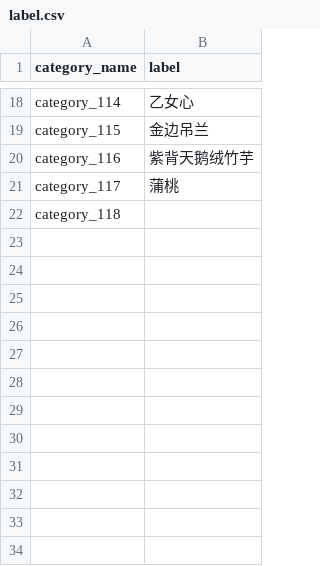
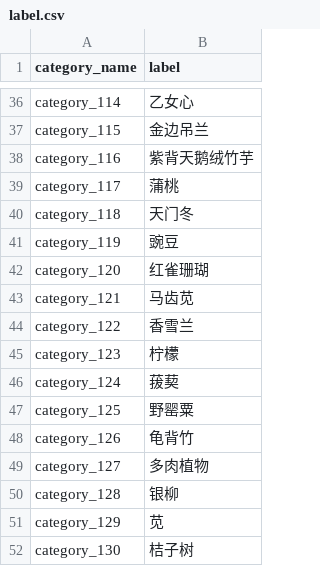
Before and after one commit to lucasxlu/FGVC, a CSV file: label.csv, drawn as a sheet; only a part is shown, gaps mark what is left out; the diff covers the shown part only.

Commit message:
update label

```diff
--- a/label.csv
+++ b/label.csv
@@ -21,2 +39,14 @@ category_116,紫背天鹅绒竹芋
 category_117,蒲桃
-category_118,
+category_118,天门冬
+category_119,豌豆
+category_120,红雀珊瑚
+category_121,马齿苋
+category_122,香雪兰
+category_123,柠檬
+category_124,菝葜
+category_125,野罂粟
+category_126,龟背竹
+category_127,多肉植物
+category_128,银柳
+category_129,苋
+category_130,桔子树
```
Also changed, not shown: 18 added rows elsewhere in this file, 1 other file.
